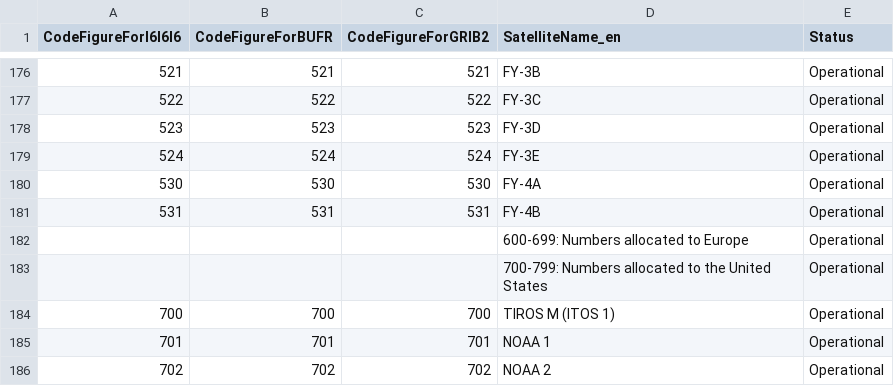
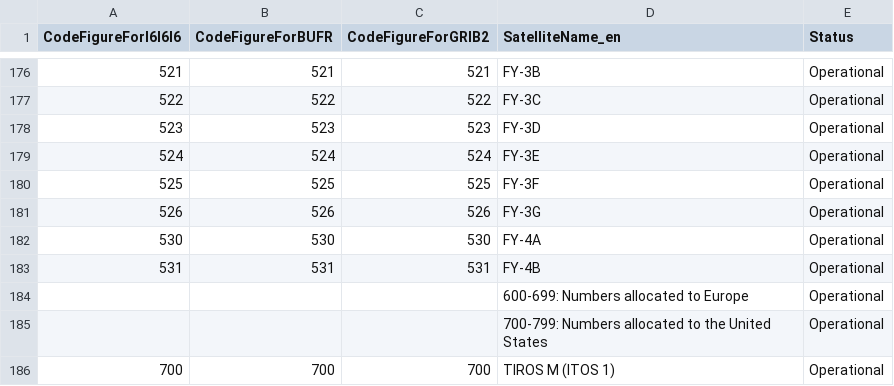
Before and after one commit to wmo-im/CCT, a CSV file: C05.csv, drawn as a sheet; only a part is shown, gaps mark what is left out; the shorter side is filled out with more unchanged rows; the diff names each change by its address in the sheet, - before the commit and + after, or states it on an @@ line.

Commit message:
Update C05.csv
new codes for FY-3F and FY-3G #143

```diff
--- a/C05.csv
+++ b/C05.csv
+row 180: 525 | 525 | 525 | FY-3F | Operational
+row 181: 526 | 526 | 526 | FY-3G | Operational
```
